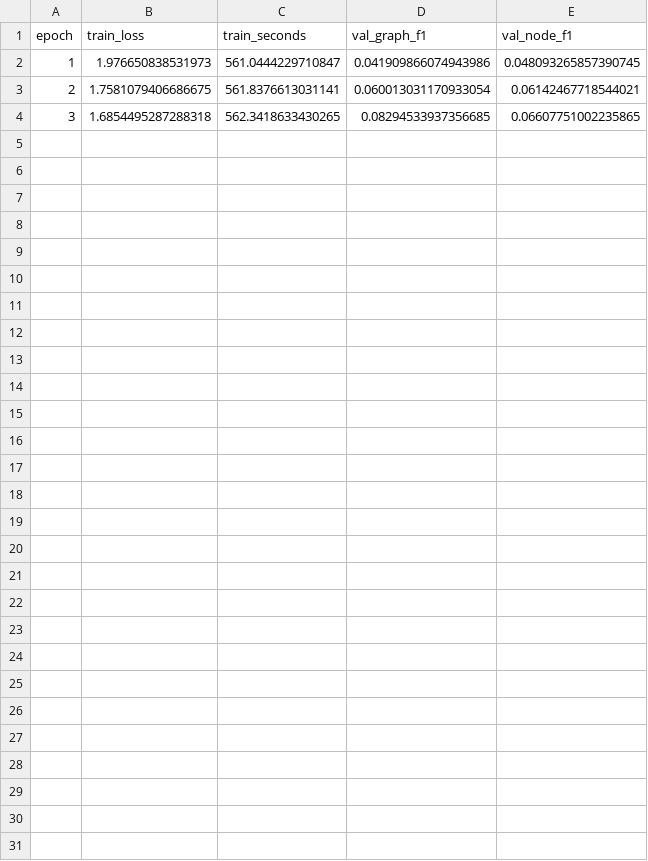
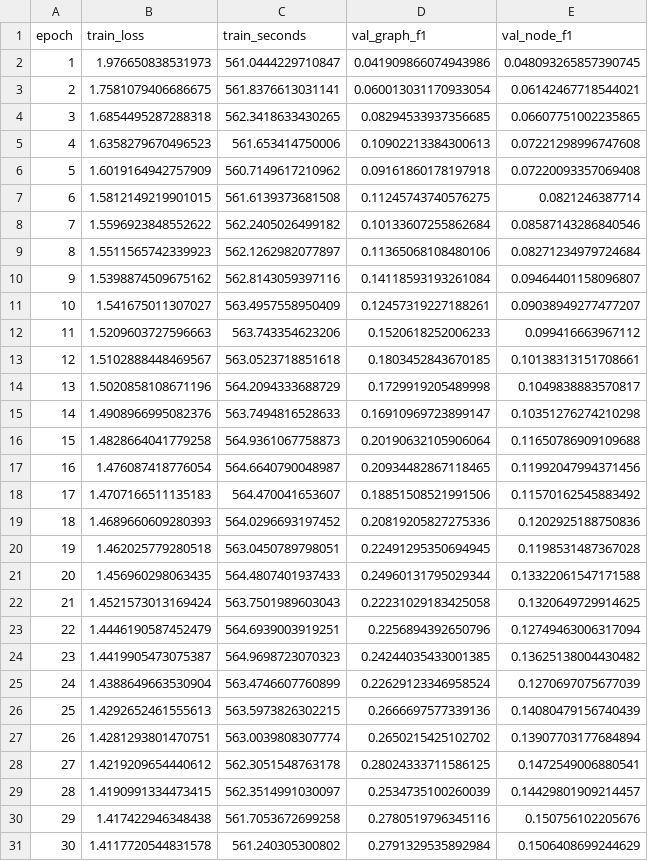
Before and after one commit to PK-SANGAMESWAR/Robustness-of-Spatio-temporal-Graph-Neural-Networks-to-Sensor-Dropout-in-Fault-Localization, a CSV file: results/fullscale_final/gru/seed_00044/metrics_by_epoch.csv, drawn as a sheet.

Commit message:
GRU Training completed

```diff
--- a/results/fullscale_final/gru/seed_00044/metrics_by_epoch.csv
+++ b/results/fullscale_final/gru/seed_00044/metrics_by_epoch.csv
@@ -4 +4,28 @@ epoch,train_loss,train_seconds,val_graph_f1,val_node_f1
 3,1.6854495287288318,562.3418633430265,0.08294533937356685,0.06607751002235865
+4,1.6358279670496523,561.653414750006,0.10902213384300613,0.07221298996747608
+5,1.6019164942757909,560.7149617210962,0.09161860178197918,0.07220093357069408
+6,1.5812149219901015,561.6139373681508,0.11245743740576275,0.0821246387714
+7,1.5596923848552622,562.2405026499182,0.10133607255862684,0.08587143286840546
+8,1.5511565742339923,562.1262982077897,0.11365068108480106,0.08271234979724684
+9,1.5398874509675162,562.8143059397116,0.14118593193261084,0.09464401158096807
+10,1.541675011307027,563.4957558950409,0.12457319227188261,0.09038949277477207
+11,1.5209603727596663,563.743354623206,0.1520618252006233,0.099416663967112
+12,1.5102888448469567,563.0523718851618,0.1803452843670185,0.10138313151708661
+13,1.5020858108671196,564.2094333688729,0.1729919205489998,0.1049838883570817
+14,1.4908966995082376,563.7494816528633,0.16910969723899147,0.10351276274210298
+15,1.4828664041779258,564.9361067758873,0.20190632105906064,0.11650786909109688
+16,1.476087418776054,564.6640790048987,0.20934482867118465,0.11992047994371456
+17,1.4707166511135183,564.470041653607,0.18851508521991506,0.11570162545883492
+18,1.4689660609280393,564.0296693197452,0.20819205827275336,0.1202925188750836
+19,1.462025779280518,563.0450789798051,0.22491295350694945,0.1198531487367028
+20,1.456960298063435,564.4807401937433,0.24960131795029344,0.13322061547171588
+21,1.4521573013169424,563.7501989603043,0.22231029183425058,0.1320649729914625
+22,1.4446190587452479,564.6939003919251,0.2256894392650796,0.12749463006317094
+23,1.4419905473075387,564.9698723070323,0.24244035433001385,0.13625138004430482
+24,1.4388649663530904,563.4746607760899,0.22629123346958524,0.1270697075677039
+25,1.4292652461555613,563.5973826302215,0.2666697577339136,0.14080479156740439
+26,1.4281293801470751,563.0039808307774,0.2650215425102702,0.13907703177684894
+27,1.4219209654440612,562.3051548763178,0.28024333711586125,0.1472549006880541
+28,1.4190991334473415,562.3514991030097,0.2534735100260039,0.14429801909214457
+29,1.417422946348438,561.7053672699258,0.2780519796345116,0.150756102205676
+30,1.4117720544831578,561.240305300802,0.2791329535892984,0.1506408699244629
```
Also changed, not shown: 5 other files.
